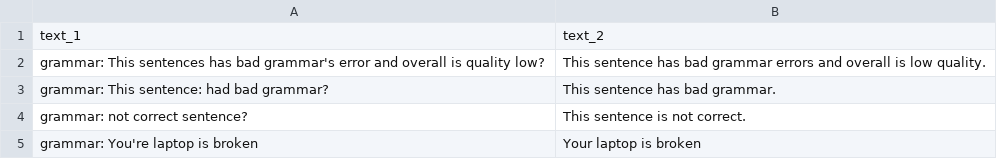
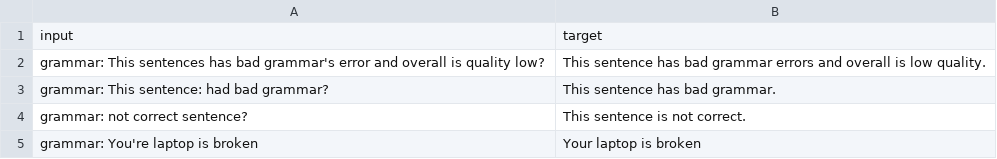
Before and after one commit to EricFillion/happy-transformer, a CSV file: data/tt/train-eval-grammar.csv, drawn as a sheet.

Commit message:
Updated text_1 and text_2 column names

```diff
--- a/data/tt/train-eval-grammar.csv
+++ b/data/tt/train-eval-grammar.csv
@@ -1,2 +1,2 @@
-text_1,text_2
+input,target
 grammar: This sentences has bad grammar's error and overall is quality low?,This sentence has bad grammar errors and overall is low quality.
```
Also changed, not shown: 6 other files.
